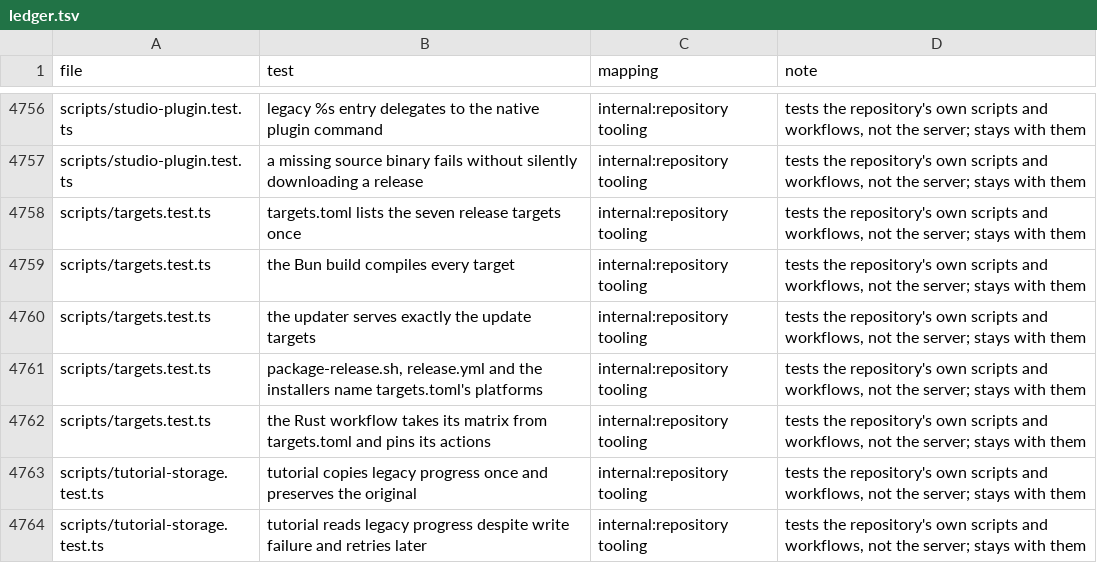
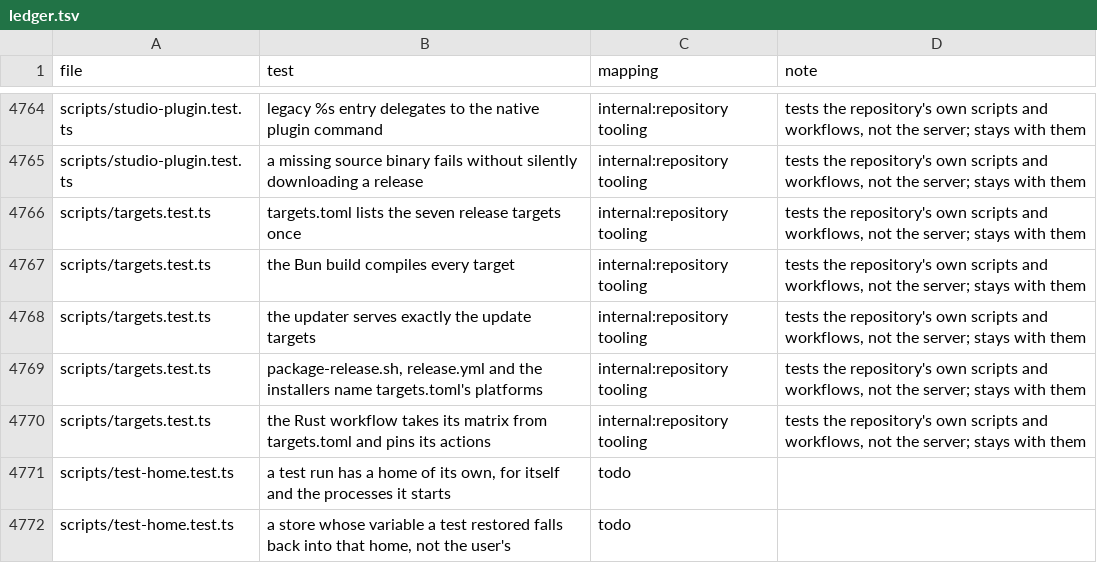
Before and after one commit to thiblahute/roamgate, a TSV file: parity/ledger.tsv, drawn as a sheet; only a part is shown, gaps mark what is left out; the shorter side is filled out with more unchanged rows; the diff covers the shown part only; the diff names each change by its address in the sheet, - before the commit and + after, or states it on an @@ line.

Commit message:
Map the core channel's liveness tests in the parity ledger

```diff
--- a/parity/ledger.tsv
+++ b/parity/ledger.tsv
+row 4771: scripts/test-home.test.ts | a test run has a home of its own, for itself and the processes it starts | todo
+row 4772: scripts/test-home.test.ts | a store whose variable a test restored falls back into that home, not the user's | todo
```
Also changed, not shown: 10 added rows and 1 edited cell elsewhere in this file.
